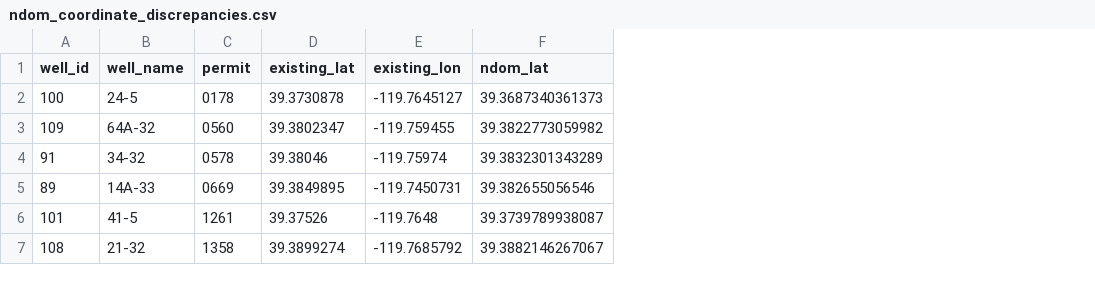
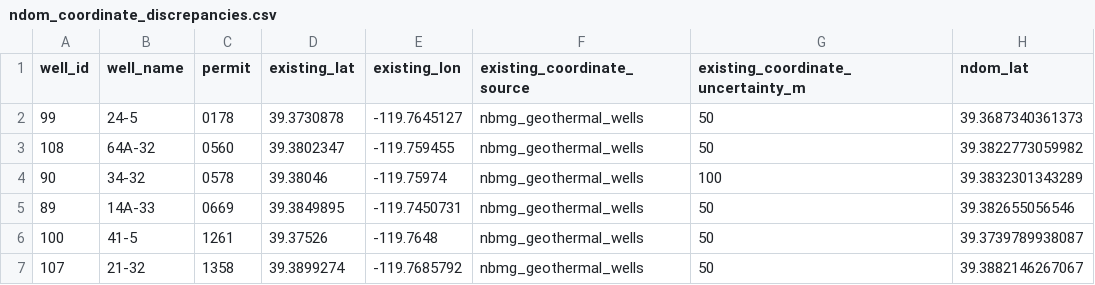
Before and after one commit to tylerirvin543/Steamboat_Creek_Geochemistry_Database, a CSV file: data/derived/ndom_coordinate_discrepancies.csv, drawn as a sheet; only a part is shown; the diff names each change by its address in the sheet, - before the commit and + after, or states it on an @@ line.

Commit message:
Session 25: well-log doc/viz pass, P&A status, new visualization packages, full verification
- Fixed log 146403's OCR longitude digit error (-719.4226 -> -119.4226).
- qc_well_log_matches.R: new recommendation column (download NDWR '(2)'
  page, review close match, or keep unresolved -- e.g. the Greg Street
  candidate, left unresolved per instruction).
- ndom_coordinate_discrepancies.csv: added existing_coordinate_source/
  existing_coordinate_uncertainty_m columns.
- vw_wells_gis: new derived display_status column (Plugged & Abandoned
  when a Well_Work_Events row says so, else falls back to well_role --
  does not alter well_role itself). Both website leaflet maps
  (data.Rmd, results.Rmd) now color/legend by this 5-way status.
- notebooks/05: well-log section rewritten for the full 3-table
  structure (Well_Log_Documents/Well_Work_Events/Well_Lithology).
- website/pipeline.Rmd's live architecture diagram + the standalone
  poster diagram (scripts/templates/database_diagram.R, regenerated)
  now show NDOM and well-log ingestion pathways.
- New chem_by_site.csv / geothermometer_by_site.csv /
  production_to_port.csv / port_to_injection.csv exports.
- Installed and used ggdist (raincloud plot replacing a boxplot),
  ggbeeswarm (chloride by site type), ggalluvial (production -> port ->
  injection network, honestly using link counts, not fabricated flow
  volumes), and ComplexHeatmap (sample x analyte chemistry heatmap) on
  results.Rmd.
- export_geopackage.R: new well_log_documents and well_work_events
  layers.
- Full verification: database -> website -> GeoPackage export all
  re-run end-to-end against the real database (18 GeoPackage layers,
  0 PHREEQC failures).

```diff
--- a/data/derived/ndom_coordinate_discrepancies.csv
+++ b/data/derived/ndom_coordinate_discrepancies.csv
+column F (existing_coordinate_source), rows 2-7: all nbmg_geothermal_wells
+column G, rows 1-7: existing_coordinate_uncertainty_m | 50 | 50 | 100 | 50 | 50 | 50
-A2 (well_id): 100
+A2 (well_id): 99
-A3 (well_id): 109
+A3 (well_id): 108
-A4 (well_id): 91
+A4 (well_id): 90
-A6 (well_id): 101
+A6 (well_id): 100
-A7 (well_id): 108
+A7 (well_id): 107
```
Also changed, not shown: data/derived/well_log_match_candidates.csv, docs/data/ingest_log.csv, 32 other files.
